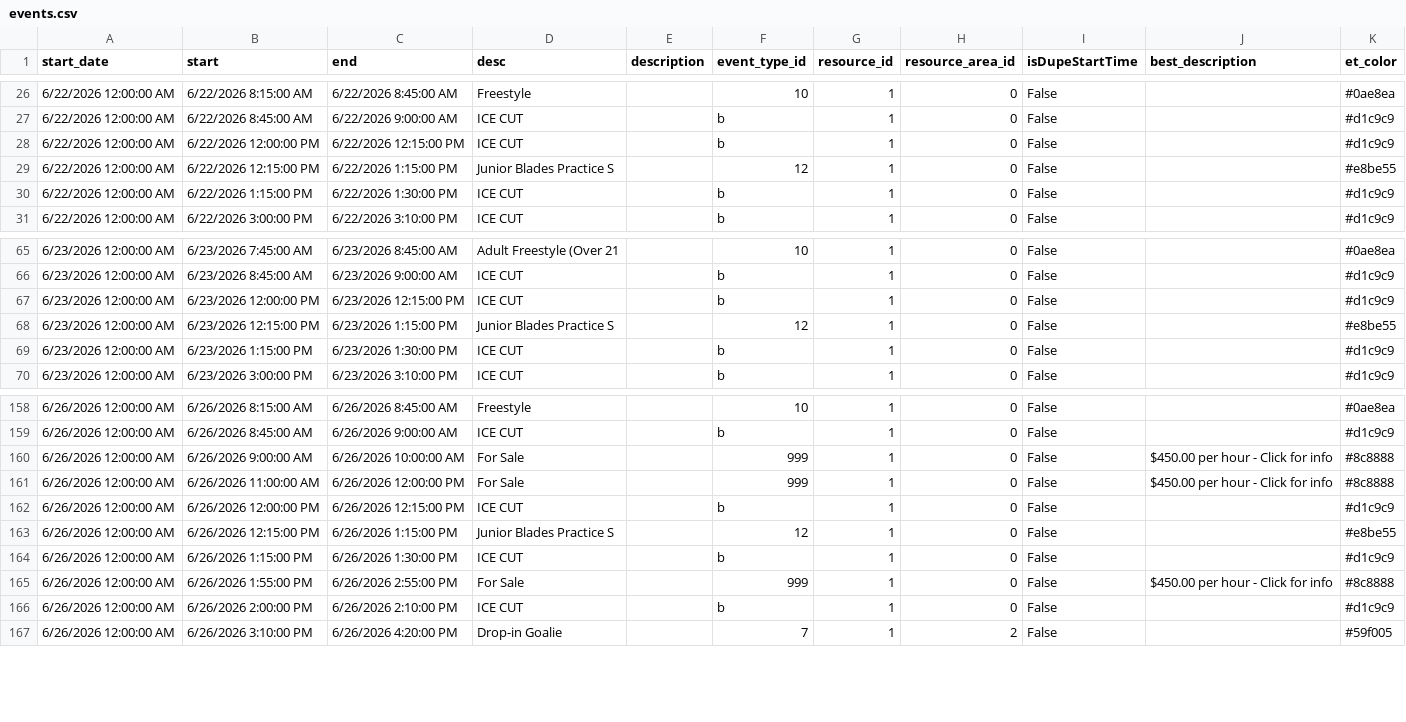
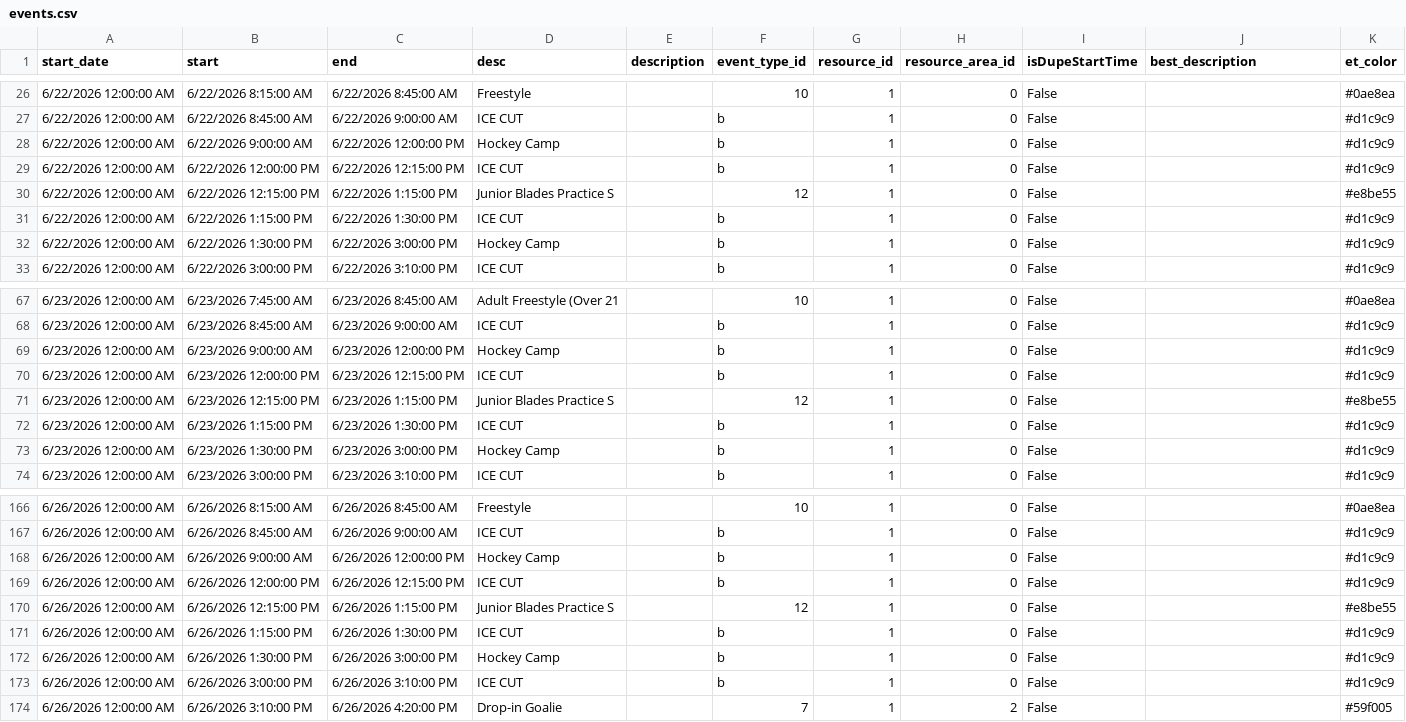
Before and after one commit to epicentr/aerodrome-ical-proxy, a CSV file: events.csv, drawn as a sheet; only a part is shown, gaps mark what is left out; the diff covers the shown part only.

Commit message:
Update calendar data
Diff summary:
diff --git a/events.csv b/events.csv
index 32ae853..939ed68 100644
--- a/events.csv
+++ b/events.csv
@@ -27,0 +28 @@ start_date,start,end,desc,description,event_type_id,resource_id,resource_area_id
+6/22/2026 12:00:00 AM,6/22/2026 9:00:00 AM,6/22/2026 12:00:00 PM,Hockey Camp,,b,1,0,False,,#d1c9c9
@@ -30,0 +32 @@ start_date,start,end,desc,description,event_type_id,resource_id,resource_area_id
+6/22/2026 12:00:00 AM,6/22/2026 1:30:00 PM,6/22/2026 3:00:00 PM,Hockey Camp,,b,1,0,False,,#d1c9c9
@@ -66,0 +69 @@ start_date,start,end,desc,description,event_type_id,resource_id,resource_area_id
+6/23/2026 12:00:00 AM,6/23/2026 9:00:00 AM,6/23/2026 12:00:00 PM,Hockey Camp,,b,1,0,False,,#d1c9c9
@@ -69,0 +73 @@ start_date,start,end,desc,description,event_type_id,resource_id,resource_area_id
+6/23/2026 12:00:00 AM,6/23/2026 1:30:00 PM,6/23/2026 3:00:00 PM,Hockey Camp,,b,1,0,False,,#d1c9c9
@@ -98,0 +103 @@ start_date,start,end,desc,description,event_type_id,resource_id,resource_area_id
+6/24/2026 12:00:00 AM,6/24/2026 9:00:00 AM,6/24/2026 12:00:00 PM,Hockey Camp,,b,1,0,False,,#d1c9c9
@@ -101,0 +107 @@ start_date,start,end,desc,description,event_type_id,resource_id,resource_area_id
+6/24/2026 12:00:00 AM,6/24/2026 1:30:00 PM,6/24/2026 3:00:00 PM,Hockey Camp,,b,1,0,False,,#d1c9c9
@@ -128,0 +135 @@ start_date,start,end,desc,description,event_type_id,resource_id,resource_area_id
+6/25/2026 12:00:00 AM,6/25/2026 9:00:00 AM,6/25/2026 12:00:00 PM,Hockey Camp,,b,1,0,False,,#d1c9c9
@@ -131,0 +139 @@ start_date,start,end,desc,description,event_type_id,resource_id,resource_area_id
+6/25/2026 12:00:00 AM,6/25/2026 1:30:00 PM,6/25/2026 3:00:00 PM,Hockey Camp,,b,1,0,False,,#d1c9c9

```diff
--- a/events.csv
+++ b/events.csv
@@ -27,2 +27,3 @@ start_date,start,end,desc,description,event_type_id,resource_id,resource_area_id
 6/22/2026 12:00:00 AM,6/22/2026 8:45:00 AM,6/22/2026 9:00:00 AM,ICE CUT,,b,1,0,False,,#d1c9c9
+6/22/2026 12:00:00 AM,6/22/2026 9:00:00 AM,6/22/2026 12:00:00 PM,Hockey Camp,,b,1,0,False,,#d1c9c9
 6/22/2026 12:00:00 AM,6/22/2026 12:00:00 PM,6/22/2026 12:15:00 PM,ICE CUT,,b,1,0,False,,#d1c9c9
@@ -30,2 +31,3 @@ start_date,start,end,desc,description,event_type_id,resource_id,resource_area_id
 6/22/2026 12:00:00 AM,6/22/2026 1:15:00 PM,6/22/2026 1:30:00 PM,ICE CUT,,b,1,0,False,,#d1c9c9
+6/22/2026 12:00:00 AM,6/22/2026 1:30:00 PM,6/22/2026 3:00:00 PM,Hockey Camp,,b,1,0,False,,#d1c9c9
 6/22/2026 12:00:00 AM,6/22/2026 3:00:00 PM,6/22/2026 3:10:00 PM,ICE CUT,,b,1,0,False,,#d1c9c9
@@ -66,2 +68,3 @@ start_date,start,end,desc,description,event_type_id,resource_id,resource_area_id
 6/23/2026 12:00:00 AM,6/23/2026 8:45:00 AM,6/23/2026 9:00:00 AM,ICE CUT,,b,1,0,False,,#d1c9c9
+6/23/2026 12:00:00 AM,6/23/2026 9:00:00 AM,6/23/2026 12:00:00 PM,Hockey Camp,,b,1,0,False,,#d1c9c9
 6/23/2026 12:00:00 AM,6/23/2026 12:00:00 PM,6/23/2026 12:15:00 PM,ICE CUT,,b,1,0,False,,#d1c9c9
@@ -69,2 +72,3 @@ start_date,start,end,desc,description,event_type_id,resource_id,resource_area_id
 6/23/2026 12:00:00 AM,6/23/2026 1:15:00 PM,6/23/2026 1:30:00 PM,ICE CUT,,b,1,0,False,,#d1c9c9
+6/23/2026 12:00:00 AM,6/23/2026 1:30:00 PM,6/23/2026 3:00:00 PM,Hockey Camp,,b,1,0,False,,#d1c9c9
 6/23/2026 12:00:00 AM,6/23/2026 3:00:00 PM,6/23/2026 3:10:00 PM,ICE CUT,,b,1,0,False,,#d1c9c9
@@ -159,4 +167,3 @@ start_date,start,end,desc,description,event_type_id,resource_id,resource_area_id
 6/26/2026 12:00:00 AM,6/26/2026 8:45:00 AM,6/26/2026 9:00:00 AM,ICE CUT,,b,1,0,False,,#d1c9c9
-6/26/2026 12:00:00 AM,6/26/2026 9:00:00 AM,6/26/2026 10:00:00 AM,For Sale,,999,1,0,False,$450.00 per hour - Click for info,#8c8888
-6/26/2026 12:00:00 AM,6/26/2026 11:00:00 AM,6/26/2026 12:00:00 PM,For Sale,,999,1,0,False,$450.00 per hour - Click for info,#8c8888
+6/26/2026 12:00:00 AM,6/26/2026 9:00:00 AM,6/26/2026 12:00:00 PM,Hockey Camp,,b,1,0,False,,#d1c9c9
 6/26/2026 12:00:00 AM,6/26/2026 12:00:00 PM,6/26/2026 12:15:00 PM,ICE CUT,,b,1,0,False,,#d1c9c9
@@ -164,4 +171,4 @@ start_date,start,end,desc,description,event_type_id,resource_id,resource_area_id
 6/26/2026 12:00:00 AM,6/26/2026 1:15:00 PM,6/26/2026 1:30:00 PM,ICE CUT,,b,1,0,False,,#d1c9c9
-6/26/2026 12:00:00 AM,6/26/2026 1:55:00 PM,6/26/2026 2:55:00 PM,For Sale,,999,1,0,False,$450.00 per hour - Click for info,#8c8888
-6/26/2026 12:00:00 AM,6/26/2026 2:00:00 PM,6/26/2026 2:10:00 PM,ICE CUT,,b,1,0,False,,#d1c9c9
+6/26/2026 12:00:00 AM,6/26/2026 1:30:00 PM,6/26/2026 3:00:00 PM,Hockey Camp,,b,1,0,False,,#d1c9c9
+6/26/2026 12:00:00 AM,6/26/2026 3:00:00 PM,6/26/2026 3:10:00 PM,ICE CUT,,b,1,0,False,,#d1c9c9
 6/26/2026 12:00:00 AM,6/26/2026 3:10:00 PM,6/26/2026 4:20:00 PM,Drop-in Goalie,,7,1,2,False,,#59f005
```
Also changed, not shown: 4 added rows elsewhere in this file, 7 other files.
